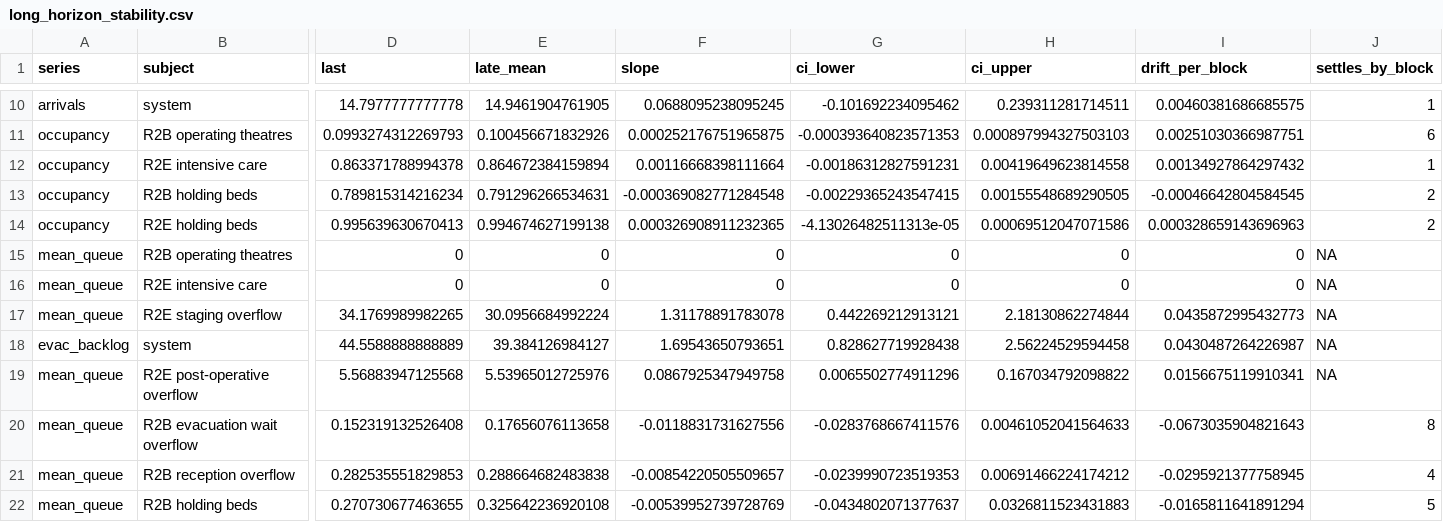
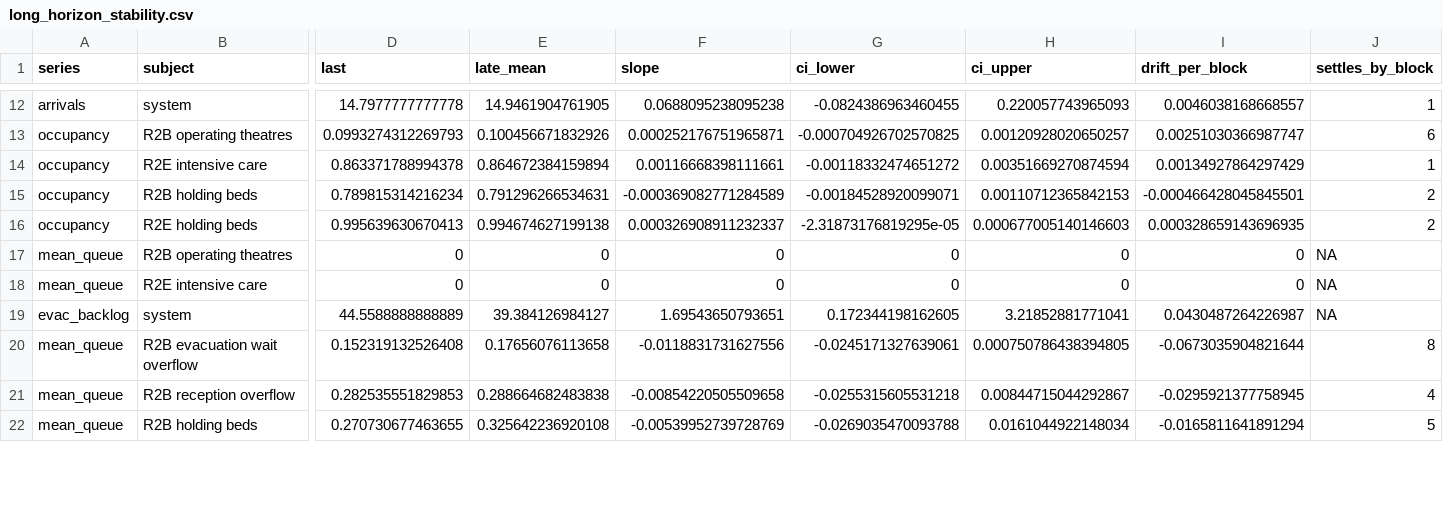
Before and after one commit to natosys/Battlefield-Casualty-Handling, a CSV file: data/long_horizon/long_horizon_stability.csv, drawn as a sheet; only a part is shown, gaps mark what is left out; removed rows and columns are numbered as before the commit, all else as after; rows hold the shown columns only; the diff covers the shown part only; the diff names each change by its address in the sheet, - before the commit and + after, or states it on an @@ line.

```diff
--- a/data/long_horizon/long_horizon_stability.csv
+++ b/data/long_horizon/long_horizon_stability.csv
-F12 (slope): 0.0688095238095245
+F12 (slope): 0.0688095238095238
-G12 (ci_lower): -0.101692234095462
+G12 (ci_lower): -0.0824386963460455
-H12 (ci_upper): 0.239311281714511
+H12 (ci_upper): 0.220057743965093
-I12 (drift_per_block): 0.00460381686685575
+I12 (drift_per_block): 0.0046038168668557
-F13 (slope): 0.000252176751965875
+F13 (slope): 0.000252176751965871
-G13 (ci_lower): -0.000393640823571353
+G13 (ci_lower): -0.000704926702570825
-H13 (ci_upper): 0.000897994327503103
+H13 (ci_upper): 0.00120928020650257
-I13 (drift_per_block): 0.00251030366987751
+I13 (drift_per_block): 0.00251030366987747
-F14 (slope): 0.00116668398111664
+F14 (slope): 0.00116668398111661
-G14 (ci_lower): -0.00186312827591231
+G14 (ci_lower): -0.00118332474651272
-H14 (ci_upper): 0.00419649623814558
+H14 (ci_upper): 0.00351669270874594
-I14 (drift_per_block): 0.00134927864297432
+I14 (drift_per_block): 0.00134927864297429
-F15 (slope): -0.000369082771284548
+F15 (slope): -0.000369082771284589
-G15 (ci_lower): -0.00229365243547415
+G15 (ci_lower): -0.00184528920099071
-H15 (ci_upper): 0.00155548689290505
+H15 (ci_upper): 0.00110712365842153
-I15 (drift_per_block): -0.00046642804584545
+I15 (drift_per_block): -0.000466428045845501
-F16 (slope): 0.000326908911232365
+F16 (slope): 0.000326908911232337
-G16 (ci_lower): -4.13026482511313e-05
+G16 (ci_lower): -2.31873176819295e-05
-H16 (ci_upper): 0.00069512047071586
+H16 (ci_upper): 0.000677005140146603
-I16 (drift_per_block): 0.000328659143696963
+I16 (drift_per_block): 0.000328659143696935
-row 17: mean_queue | R2E staging overflow | 34.1769989982265 | 30.0956684992224 | 1.31178891783078 | 0.442269212913121 | 2.18130862274844 | 0.0435872995432773 | NA
-G19 (ci_lower): 0.828627719928438
+G19 (ci_lower): 0.172344198162605
-H19 (ci_upper): 2.56224529594458
+H19 (ci_upper): 3.21852881771041
-row 19: mean_queue | R2E post-operative overflow | 5.56883947125568 | 5.53965012725976 | 0.0867925347949758 | 0.0065502774911296 | 0.167034792098822 | 0.0156675119910341 | NA
-G20 (ci_lower): -0.0283768667411576
+G20 (ci_lower): -0.0245171327639061
-H20 (ci_upper): 0.00461052041564633
+H20 (ci_upper): 0.000750786438394805
-I20 (drift_per_block): -0.0673035904821643
+I20 (drift_per_block): -0.0673035904821644
-F21 (slope): -0.00854220505509657
+F21 (slope): -0.00854220505509658
-G21 (ci_lower): -0.0239990723519353
+G21 (ci_lower): -0.0255315605531218
-H21 (ci_upper): 0.00691466224174212
+H21 (ci_upper): 0.00844715044292867
-G22 (ci_lower): -0.0434802071377637
+G22 (ci_lower): -0.0269035470093788
-H22 (ci_upper): 0.0326811523431883
+H22 (ci_upper): 0.0161044922148034
```
Also changed, not shown: 2 added rows and 74 edited cells elsewhere in this file.
